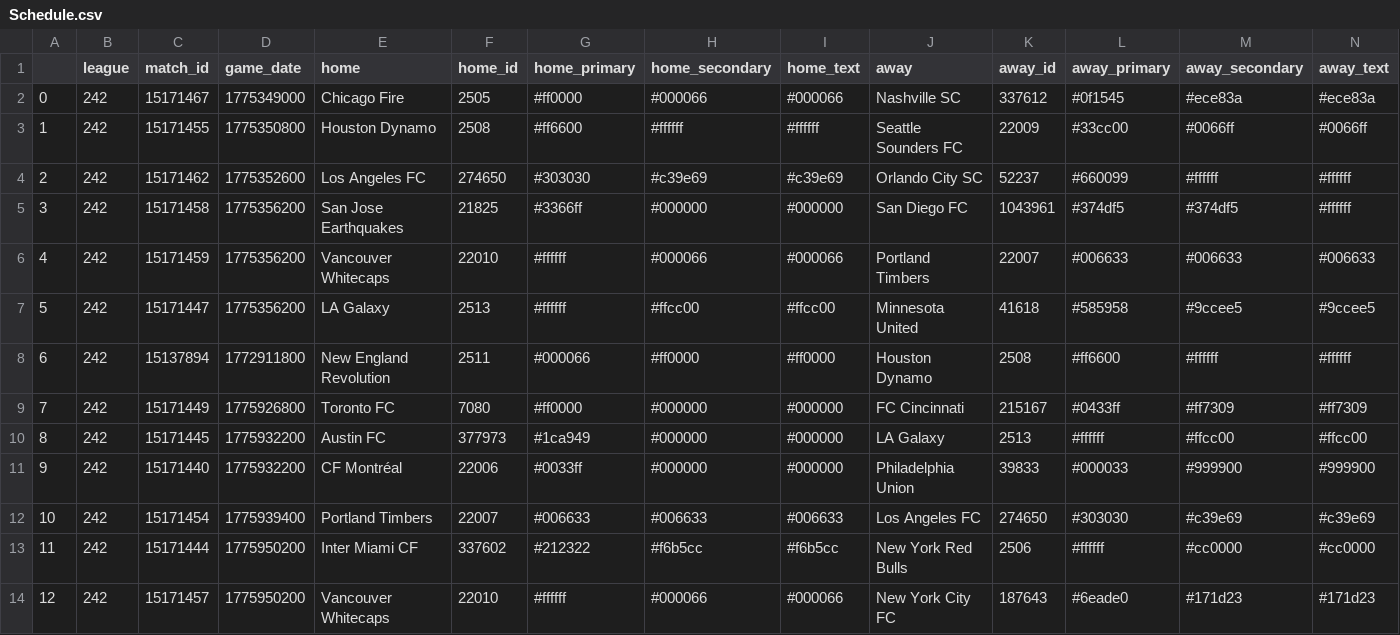
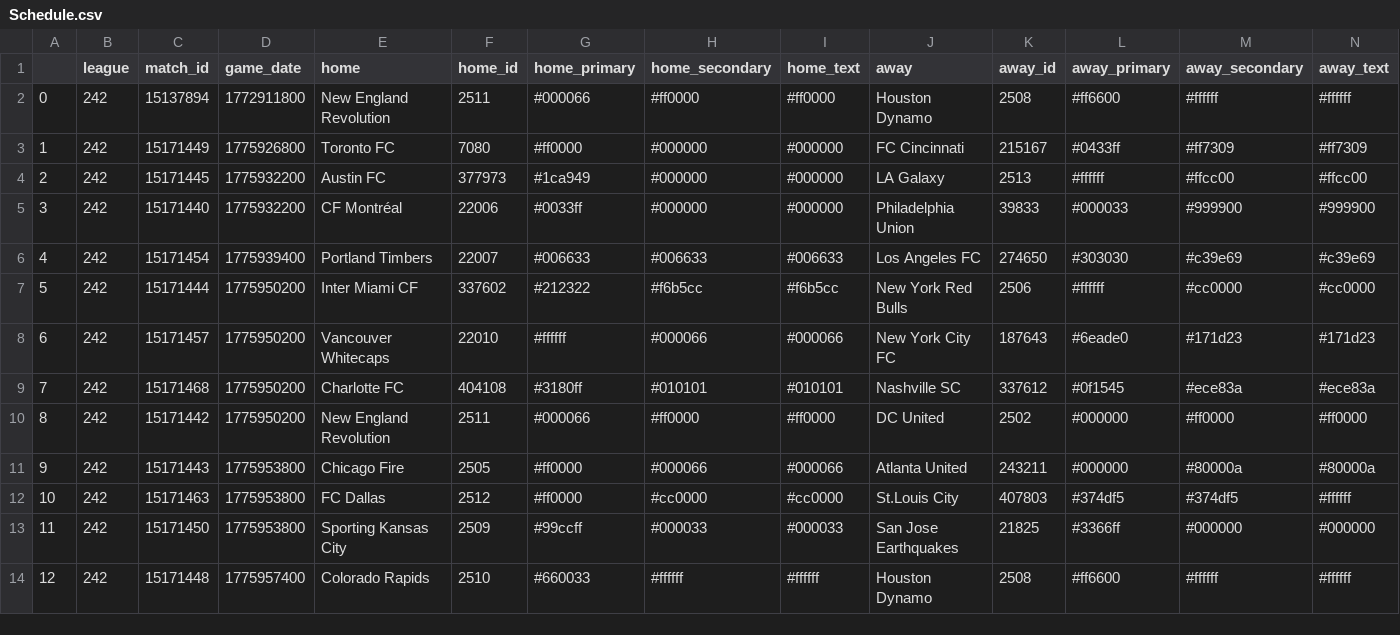
Before and after one commit to ajrb93/mls_analytics_app, a CSV file: data/Schedule.csv, drawn as a sheet; only a part is shown; the shorter side is filled out with more unchanged rows; removed rows and columns are numbered as before the commit, all else as after; rows hold the shown columns only; the diff names each change by its address in the sheet, - before the commit and + after, or states it on an @@ line.

```diff
--- a/data/Schedule.csv
+++ b/data/Schedule.csv
-row 2: 0 | 242 | 15171467 | 1775349000 | Chicago Fire | 2505 | #ff0000 | #000066 | #000066 | Nashville SC | 337612 | #0f1545 | #ece83a | #ece83a
-row 3: 1 | 242 | 15171455 | 1775350800 | Houston Dynamo | 2508 | #ff6600 | #ffffff | #ffffff | Seattle Sounders FC | 22009 | #33cc00 | #0066ff | #0066ff
-row 4: 2 | 242 | 15171462 | 1775352600 | Los Angeles FC | 274650 | #303030 | #c39e69 | #c39e69 | Orlando City SC | 52237 | #660099 | #ffffff | #ffffff
-row 5: 3 | 242 | 15171458 | 1775356200 | San Jose Earthquakes | 21825 | #3366ff | #000000 | #000000 | San Diego FC | 1043961 | #374df5 | #374df5 | #ffffff
-row 6: 4 | 242 | 15171459 | 1775356200 | Vancouver Whitecaps | 22010 | #ffffff | #000066 | #000066 | Portland Timbers | 22007 | #006633 | #006633 | #006633
-row 7: 5 | 242 | 15171447 | 1775356200 | LA Galaxy | 2513 | #ffffff | #ffcc00 | #ffcc00 | Minnesota United | 41618 | #585958 | #9ccee5 | #9ccee5
@@ column A renumbered from row 2 down @@
```
Also changed, not shown: 26 other files.
